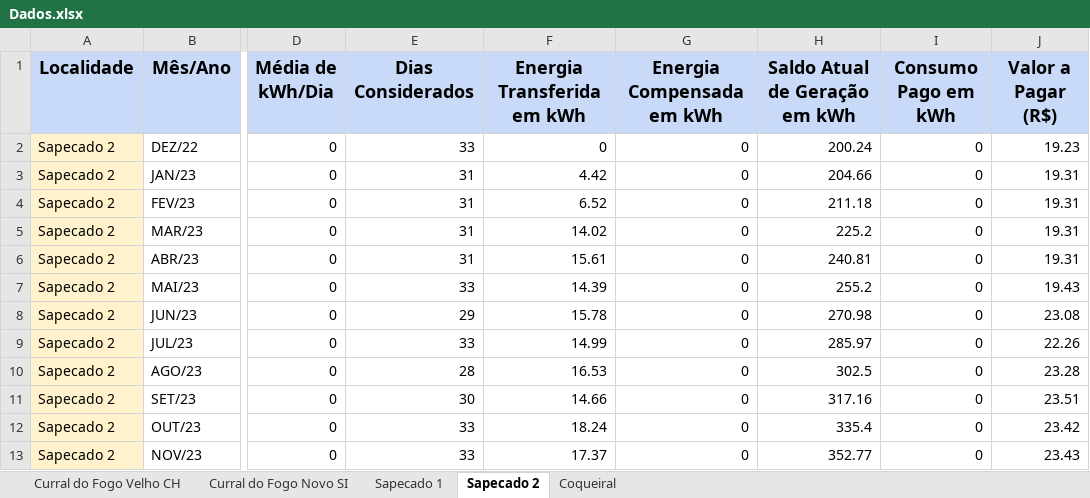
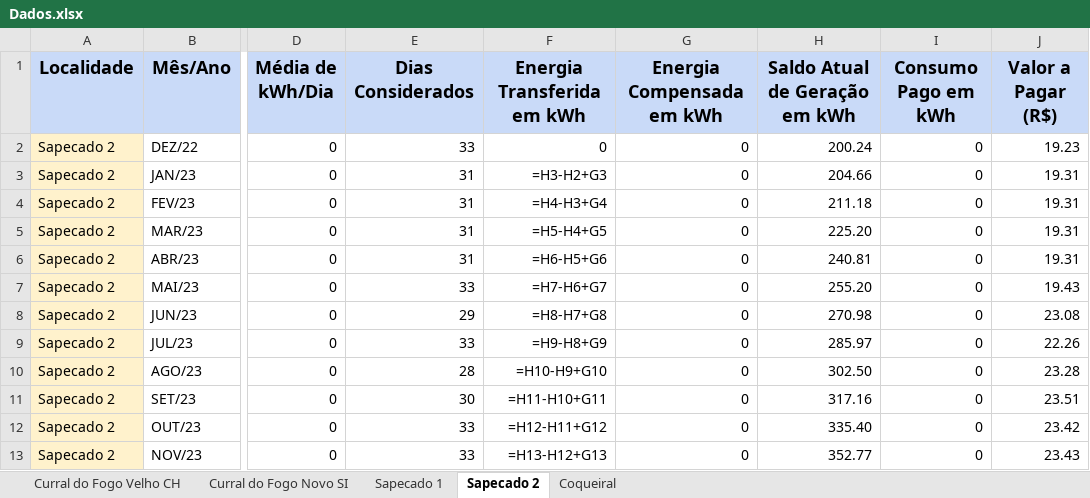
Before and after one commit to gabrielfcarvalho/Streamlit-Energy-Dashboard, an Excel workbook: Dados.xlsx, sheet Sapecado 2, drawn as a sheet; only a part is shown, gaps mark what is left out; values as stored, in another font and other column widths than the file's, no borders; formulas without a stored value are shown as written; charts and pictures not drawn; the diff names each change by its address in the sheet, - before the commit and + after, or states it on an @@ line.

```diff
--- a/Dados.xlsx (sheet Sapecado 2)
+++ b/Dados.xlsx (sheet Sapecado 2)
-F3 (Energia Transferida em kWh): 4.42
+F3 (Energia Transferida em kWh): =H3-H2+G3
-F4 (Energia Transferida em kWh): 6.52
+F4 (Energia Transferida em kWh): =H4-H3+G4
-F5 (Energia Transferida em kWh): 14.02
+F5 (Energia Transferida em kWh): =H5-H4+G5
-H5 (Saldo Atual de Geração em kWh): 225.2
+H5 (Saldo Atual de Geração em kWh): 225.20
-F6 (Energia Transferida em kWh): 15.61
+F6 (Energia Transferida em kWh): =H6-H5+G6
-F7 (Energia Transferida em kWh): 14.39
+F7 (Energia Transferida em kWh): =H7-H6+G7
-H7 (Saldo Atual de Geração em kWh): 255.2
+H7 (Saldo Atual de Geração em kWh): 255.20
-F8 (Energia Transferida em kWh): 15.78
+F8 (Energia Transferida em kWh): =H8-H7+G8
-F9 (Energia Transferida em kWh): 14.99
+F9 (Energia Transferida em kWh): =H9-H8+G9
-F10 (Energia Transferida em kWh): 16.53
+F10 (Energia Transferida em kWh): =H10-H9+G10
-H10 (Saldo Atual de Geração em kWh): 302.5
+H10 (Saldo Atual de Geração em kWh): 302.50
-F11 (Energia Transferida em kWh): 14.66
+F11 (Energia Transferida em kWh): =H11-H10+G11
-F12 (Energia Transferida em kWh): 18.24
+F12 (Energia Transferida em kWh): =H12-H11+G12
-H12 (Saldo Atual de Geração em kWh): 335.4
+H12 (Saldo Atual de Geração em kWh): 335.40
-F13 (Energia Transferida em kWh): 17.37
+F13 (Energia Transferida em kWh): =H13-H12+G13
```
Also changed, not shown: sheet Sapecado 1, sheet Curral do Fogo Velho CH, sheet Curral do Fogo Novo SI, sheet Coqueiral, charts or pictures.
